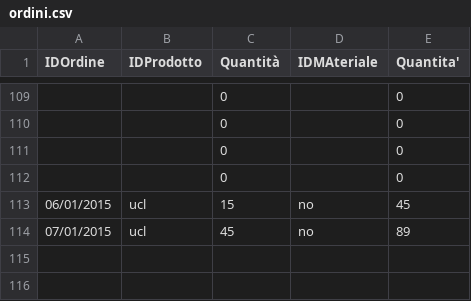
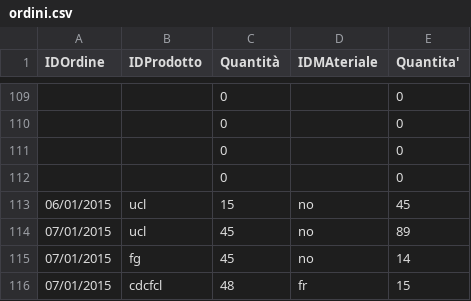
Before and after one commit to GiorgiaMenegoni/Sweet, a CSV file: ordini.csv, drawn as a sheet; only a part is shown, gaps mark what is left out.

```diff
--- a/ordini.csv
+++ b/ordini.csv
@@ -114 +114,3 @@
 07/01/2015;ucl; 45;no; 89
+07/01/2015;fg; 45;no; 14
+07/01/2015;cdcfcl; 48;fr; 15
```
Also changed, not shown: clienti.csv, prodotti.csv, 33 other files.
